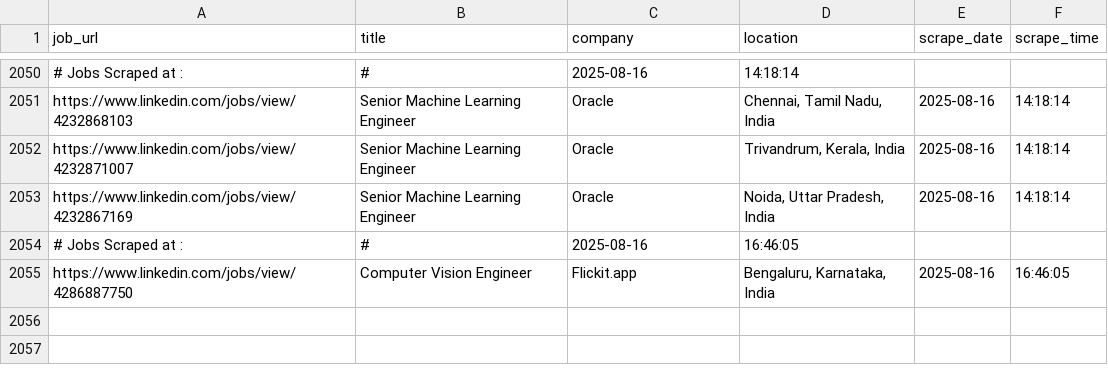
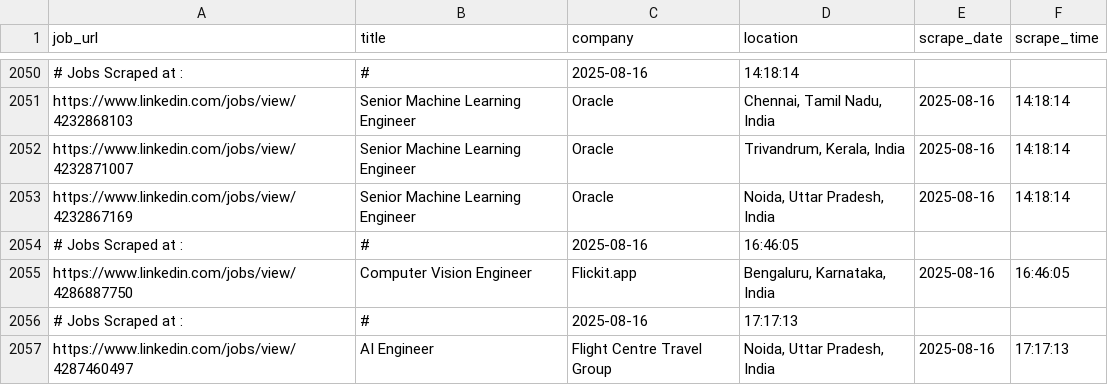
Before and after one commit to ANKIT0017/AUTO-search, a CSV file: jobs_main.csv, drawn as a sheet; only a part is shown, gaps mark what is left out.

```diff
--- a/jobs_main.csv
+++ b/jobs_main.csv
@@ -2055 +2055,3 @@
 "https://www.linkedin.com/jobs/view/4286887750","Computer Vision Engineer","Flickit.app","Bengaluru, Karnataka, India","2025-08-16","16:46:05"
+# Jobs Scraped at : , #, 2025-08-16, 17:17:13
+"https://www.linkedin.com/jobs/view/4287460497","AI Engineer","Flight Centre Travel Group","Noida, Uttar Pradesh, India","2025-08-16","17:17:13"
```
